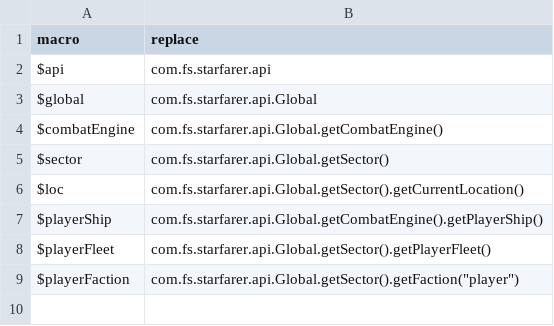
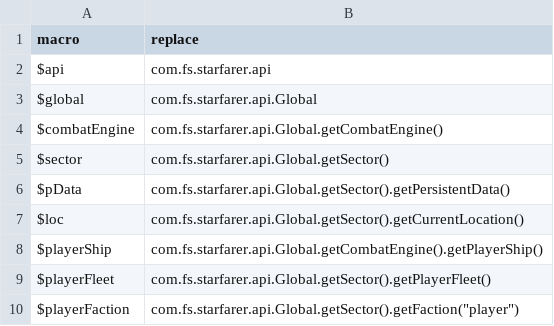
Before and after one commit to LazyWizard/console-commands, a CSV file: runcode_macros.csv, drawn as a sheet; the diff names each change by its address in the sheet, - before the commit and + after, or states it on an @@ line.

```diff
--- a/runcode_macros.csv
+++ b/runcode_macros.csv
+row 6: $pData | com.fs.starfarer.api.Global.getSector().getPersistentData()
```
Also changed, not shown: commands.csv, 5 other files.
